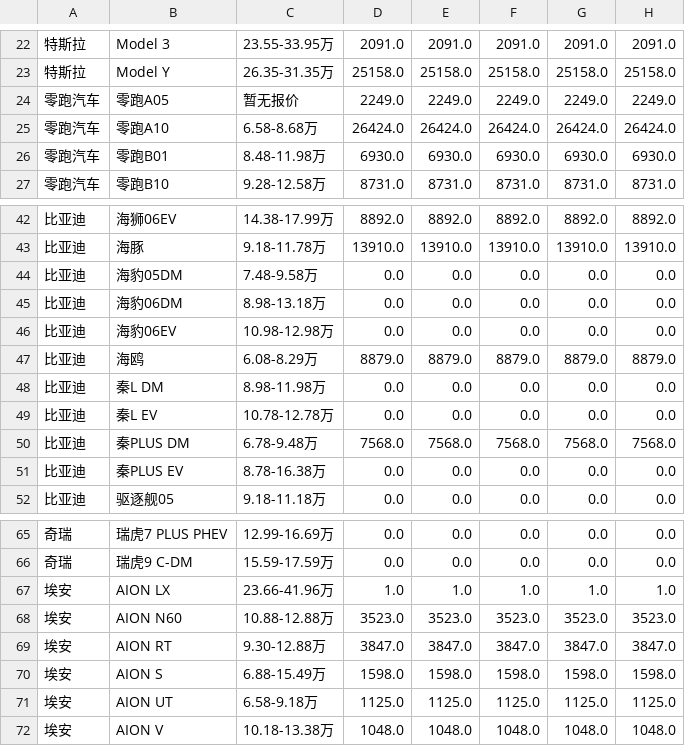
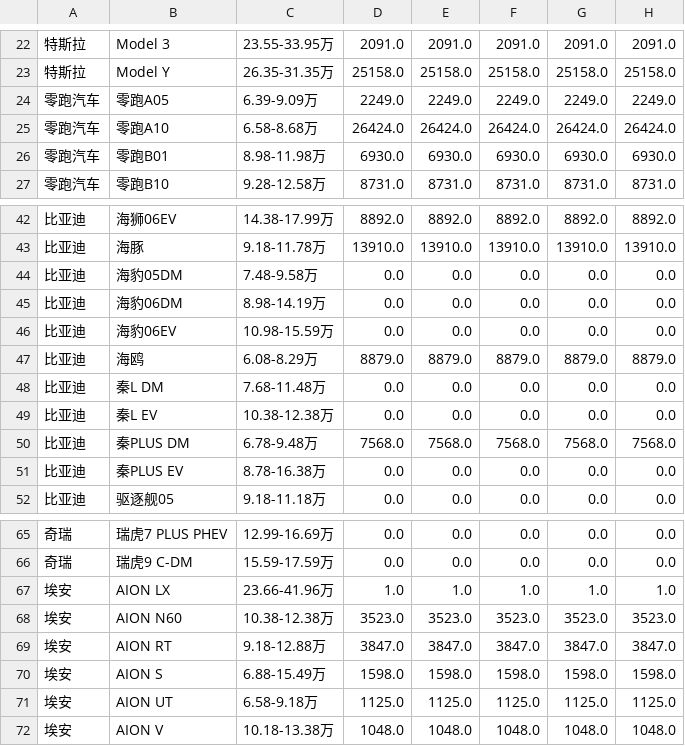
Before and after one commit to Jeffery-Lou/car-sales-analysis, a CSV file: 汽车销量数据.csv, drawn as a sheet; only a part is shown, gaps mark what is left out; the diff names each change by its address in the sheet, - before the commit and + after, or states it on an @@ line.

```diff
--- a/汽车销量数据.csv
+++ b/汽车销量数据.csv
-C24: 暂无报价
+C24: 6.39-9.09万
-C26: 8.48-11.98万
+C26: 8.98-11.98万
-C45: 8.98-13.18万
+C45: 8.98-14.19万
-C46: 10.98-12.98万
+C46: 10.98-15.59万
-C48: 8.98-11.98万
+C48: 7.68-11.48万
-C49: 10.78-12.78万
+C49: 10.38-12.38万
-C68: 10.88-12.88万
+C68: 10.38-12.38万
-C69: 9.30-12.88万
+C69: 9.18-12.88万
```
Also changed, not shown: 汽车销量数据_autohome_周度.csv.
